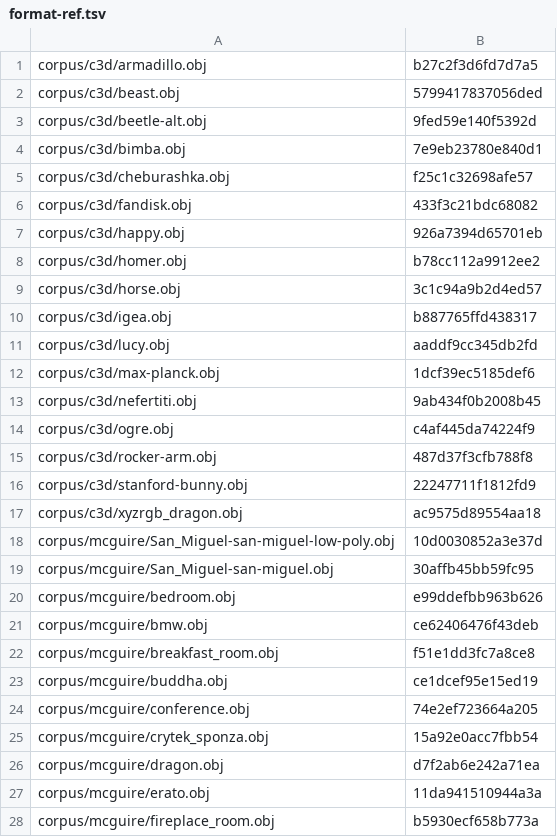
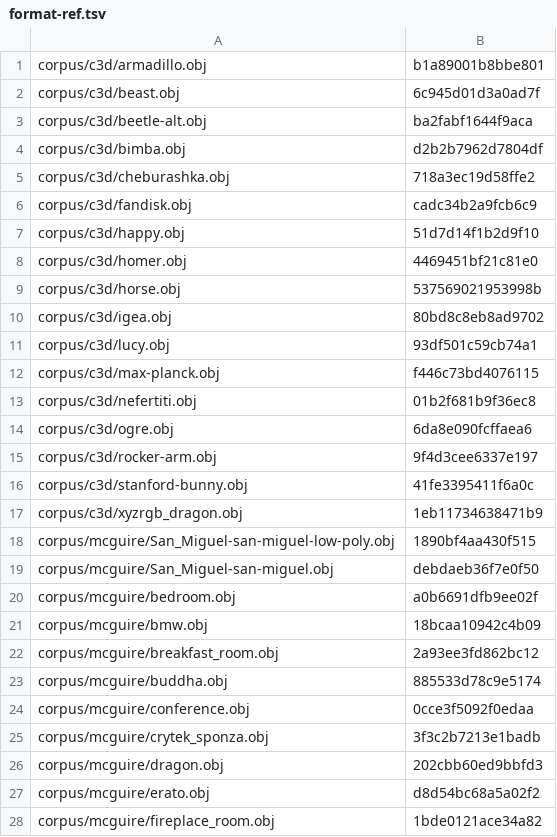
Before and after one commit to lifthrasiir/aqueous, a TSV file: scripts/format-ref.tsv, drawn as a sheet; only a part is shown; the diff covers the shown part only.

Commit message:
Format version 0: magic 69 04 7f d1 b8 ed ("aQR/0bjt") and a u16-LE version; FORMAT.md specifies the format

```diff
--- a/scripts/format-ref.tsv
+++ b/scripts/format-ref.tsv
@@ -1,28 +1,28 @@
-corpus/c3d/armadillo.obj	b27c2f3d6fd7d7a5
-corpus/c3d/beast.obj	5799417837056ded
-corpus/c3d/beetle-alt.obj	9fed59e140f5392d
-corpus/c3d/bimba.obj	7e9eb23780e840d1
-corpus/c3d/cheburashka.obj	f25c1c32698afe57
-corpus/c3d/fandisk.obj	433f3c21bdc68082
-corpus/c3d/happy.obj	926a7394d65701eb
-corpus/c3d/homer.obj	b78cc112a9912ee2
-corpus/c3d/horse.obj	3c1c94a9b2d4ed57
-corpus/c3d/igea.obj	b887765ffd438317
-corpus/c3d/lucy.obj	aaddf9cc345db2fd
-corpus/c3d/max-planck.obj	1dcf39ec5185def6
-corpus/c3d/nefertiti.obj	9ab434f0b2008b45
-corpus/c3d/ogre.obj	c4af445da74224f9
-corpus/c3d/rocker-arm.obj	487d37f3cfb788f8
-corpus/c3d/stanford-bunny.obj	22247711f1812fd9
-corpus/c3d/xyzrgb_dragon.obj	ac9575d89554aa18
-corpus/mcguire/San_Miguel-san-miguel-low-poly.obj	10d0030852a3e37d
-corpus/mcguire/San_Miguel-san-miguel.obj	30affb45bb59fc95
-corpus/mcguire/bedroom.obj	e99ddefbb963b626
-corpus/mcguire/bmw.obj	ce62406476f43deb
-corpus/mcguire/breakfast_room.obj	f51e1dd3fc7a8ce8
-corpus/mcguire/buddha.obj	ce1dcef95e15ed19
-corpus/mcguire/conference.obj	74e2ef723664a205
-corpus/mcguire/crytek_sponza.obj	15a92e0acc7fbb54
-corpus/mcguire/dragon.obj	d7f2ab6e242a71ea
-corpus/mcguire/erato.obj	11da941510944a3a
-corpus/mcguire/fireplace_room.obj	b5930ecf658b773a
+corpus/c3d/armadillo.obj	b1a89001b8bbe801
+corpus/c3d/beast.obj	6c945d01d3a0ad7f
+corpus/c3d/beetle-alt.obj	ba2fabf1644f9aca
+corpus/c3d/bimba.obj	d2b2b7962d7804df
+corpus/c3d/cheburashka.obj	718a3ec19d58ffe2
+corpus/c3d/fandisk.obj	cadc34b2a9fcb6c9
+corpus/c3d/happy.obj	51d7d14f1b2d9f10
+corpus/c3d/homer.obj	4469451bf21c81e0
+corpus/c3d/horse.obj	537569021953998b
+corpus/c3d/igea.obj	80bd8c8eb8ad9702
+corpus/c3d/lucy.obj	93df501c59cb74a1
+corpus/c3d/max-planck.obj	f446c73bd4076115
+corpus/c3d/nefertiti.obj	01b2f681b9f36ec8
+corpus/c3d/ogre.obj	6da8e090fcffaea6
+corpus/c3d/rocker-arm.obj	9f4d3cee6337e197
+corpus/c3d/stanford-bunny.obj	41fe3395411f6a0c
+corpus/c3d/xyzrgb_dragon.obj	1eb11734638471b9
+corpus/mcguire/San_Miguel-san-miguel-low-poly.obj	1890bf4aa430f515
+corpus/mcguire/San_Miguel-san-miguel.obj	debdaeb36f7e0f50
+corpus/mcguire/bedroom.obj	a0b6691dfb9ee02f
+corpus/mcguire/bmw.obj	18bcaa10942c4b09
+corpus/mcguire/breakfast_room.obj	2a93ee3fd862bc12
+corpus/mcguire/buddha.obj	885533d78c9e5174
+corpus/mcguire/conference.obj	0cce3f5092f0edaa
+corpus/mcguire/crytek_sponza.obj	3f3c2b7213e1badb
+corpus/mcguire/dragon.obj	202cbb60ed9bbfd3
+corpus/mcguire/erato.obj	d8d54bc68a5a02f2
+corpus/mcguire/fireplace_room.obj	1bde0121ace34a82
```
Also changed, not shown: 44 edited cells elsewhere in this file, 4 other files.
